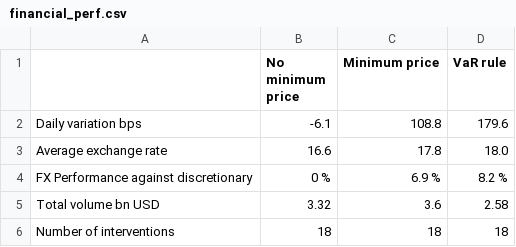
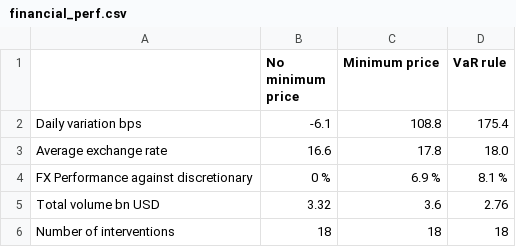
Before and after one commit to romainlafarguette/varfxi, a CSV file: researchpaper/output/financial_perf.csv, drawn as a sheet.

```diff
--- a/researchpaper/output/financial_perf.csv
+++ b/researchpaper/output/financial_perf.csv
@@ -1,6 +1,6 @@
 ,No minimum price,Minimum price,VaR rule
-Daily variation bps,-6.1,108.8,179.6
+Daily variation bps,-6.1,108.8,175.4
 Average exchange rate,16.6,17.8,18.0
-FX Performance against discretionary,0 %,6.9 %,8.2 %
-Total volume bn USD,3.32,3.6,2.58
+FX Performance against discretionary,0 %,6.9 %,8.1 %
+Total volume bn USD,3.32,3.6,2.76
 Number of interventions,18,18,18
```
Also changed, not shown: 19 other files.
